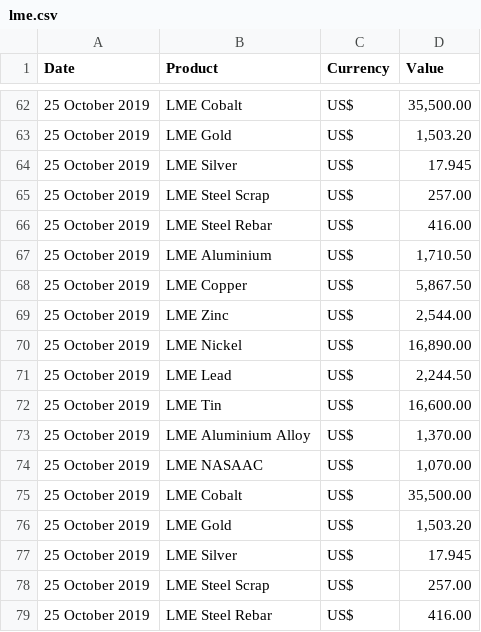
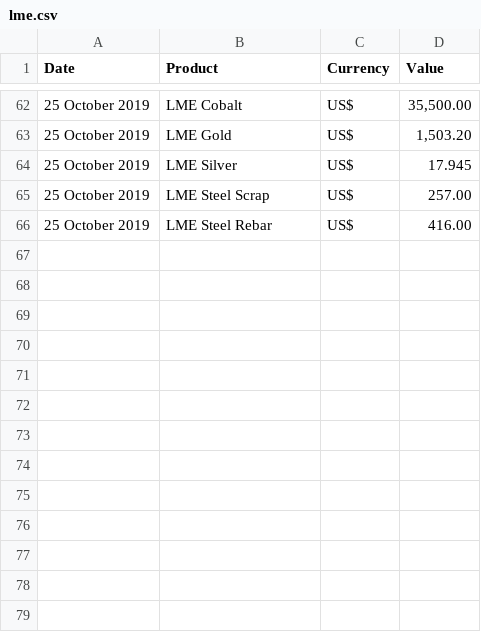
Before and after one commit to mbs76/LME-Scraper, a CSV file: lme.csv, drawn as a sheet; only a part is shown, gaps mark what is left out; the diff names each change by its address in the sheet, - before the commit and + after, or states it on an @@ line.

Commit message:
Update lme.csv

```diff
--- a/lme.csv
+++ b/lme.csv
-row 67: 25 October 2019 | LME Aluminium | US$ | 1,710.50
-row 68: 25 October 2019 | LME Copper | US$ | 5,867.50
-row 69: 25 October 2019 | LME Zinc | US$ | 2,544.00
-row 70: 25 October 2019 | LME Nickel | US$ | 16,890.00
-row 71: 25 October 2019 | LME Lead | US$ | 2,244.50
-row 72: 25 October 2019 | LME Tin | US$ | 16,600.00
-row 73: 25 October 2019 | LME Aluminium Alloy | US$ | 1,370.00
-row 74: 25 October 2019 | LME NASAAC | US$ | 1,070.00
-row 75: 25 October 2019 | LME Cobalt | US$ | 35,500.00
-row 76: 25 October 2019 | LME Gold | US$ | 1,503.20
-row 77: 25 October 2019 | LME Silver | US$ | 17.945
-row 78: 25 October 2019 | LME Steel Scrap | US$ | 257.00
-row 79: 25 October 2019 | LME Steel Rebar | US$ | 416.00
```
